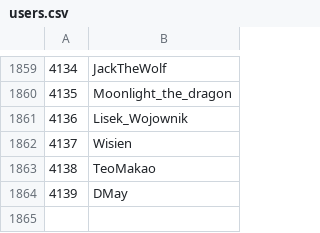
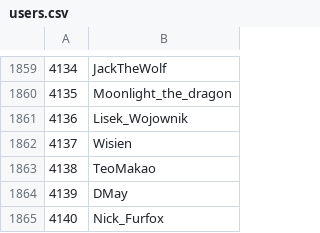
Before and after one commit to Veticia/karma, a CSV file: users.csv, drawn as a sheet; only a part is shown, gaps mark what is left out; the diff names each change by its address in the sheet, - before the commit and + after, or states it on an @@ line.

Commit message:
autoupdate

```diff
--- a/users.csv
+++ b/users.csv
+row 1865: 4140 | Nick_Furfox
```
